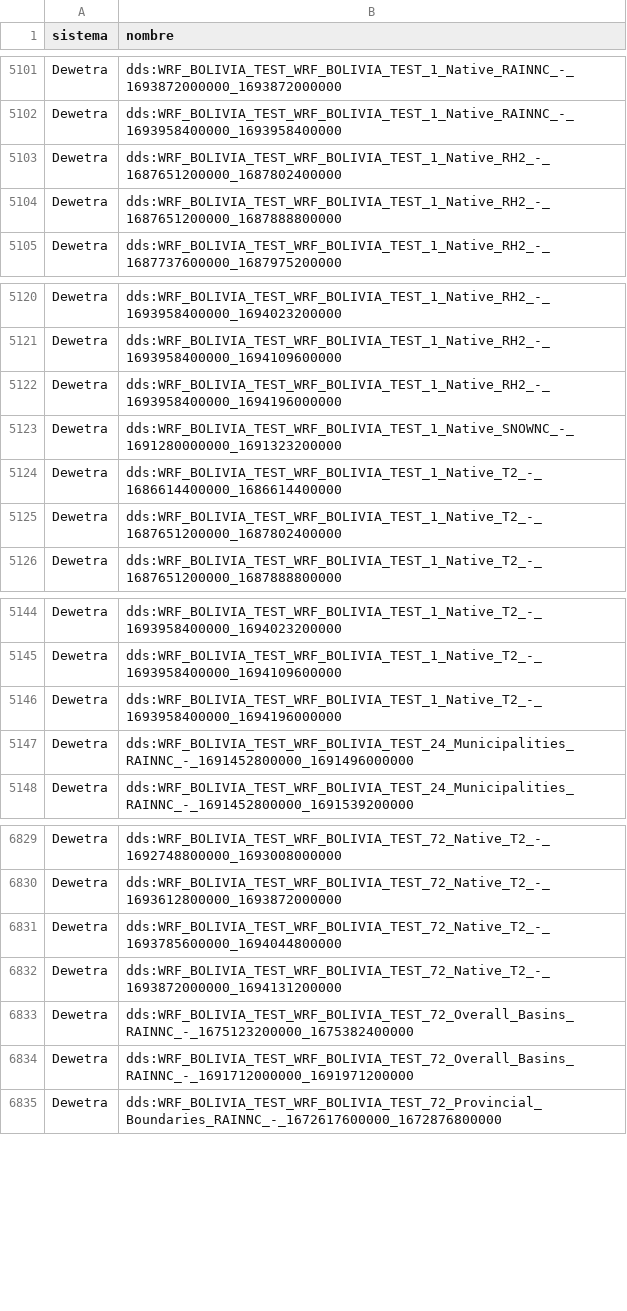
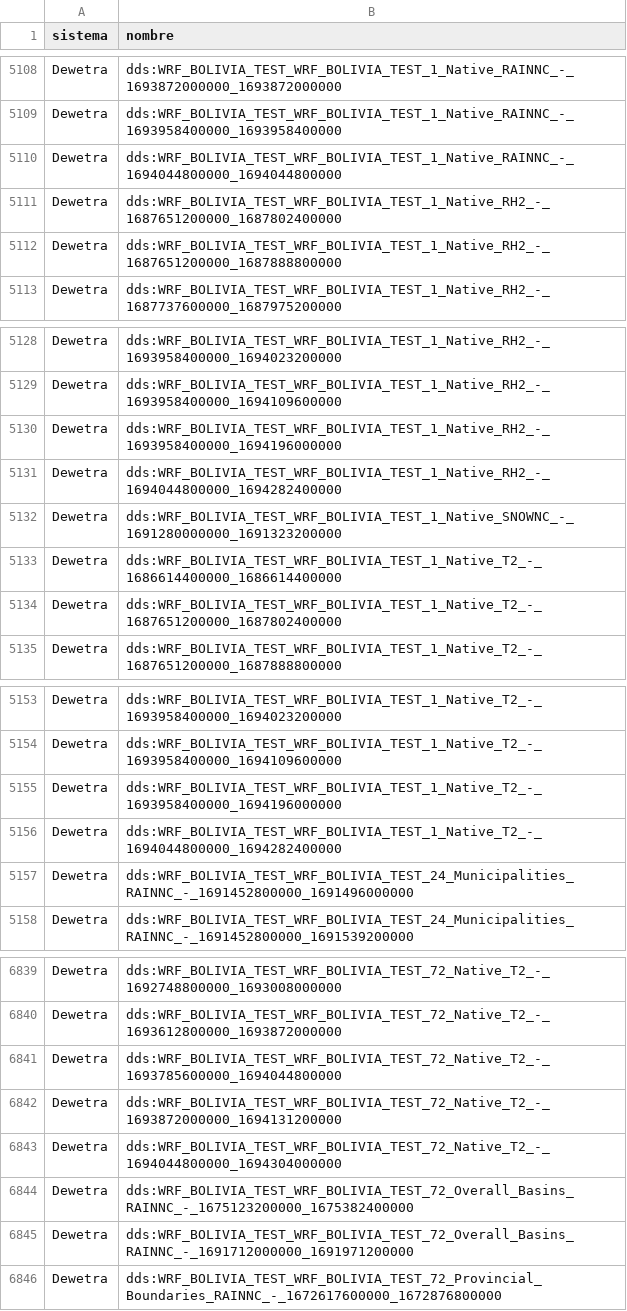
Before and after one commit to mauforonda/geodatos, a CSV file: visto.csv, drawn as a sheet; only a part is shown, gaps mark what is left out; the diff covers the shown part only.

```diff
--- a/visto.csv
+++ b/visto.csv
@@ -5102,2 +5109,3 @@ Dewetra,dds:WRF_BOLIVIA_TEST_WRF_BOLIVIA_TEST_1_Native_RAINNC_-_1693872000000_16
 Dewetra,dds:WRF_BOLIVIA_TEST_WRF_BOLIVIA_TEST_1_Native_RAINNC_-_1693958400000_1693958400000
+Dewetra,dds:WRF_BOLIVIA_TEST_WRF_BOLIVIA_TEST_1_Native_RAINNC_-_1694044800000_1694044800000
 Dewetra,dds:WRF_BOLIVIA_TEST_WRF_BOLIVIA_TEST_1_Native_RH2_-_1687651200000_1687802400000
@@ -5122,2 +5130,3 @@ Dewetra,dds:WRF_BOLIVIA_TEST_WRF_BOLIVIA_TEST_1_Native_RH2_-_1693958400000_16941
 Dewetra,dds:WRF_BOLIVIA_TEST_WRF_BOLIVIA_TEST_1_Native_RH2_-_1693958400000_1694196000000
+Dewetra,dds:WRF_BOLIVIA_TEST_WRF_BOLIVIA_TEST_1_Native_RH2_-_1694044800000_1694282400000
 Dewetra,dds:WRF_BOLIVIA_TEST_WRF_BOLIVIA_TEST_1_Native_SNOWNC_-_1691280000000_1691323200000
@@ -5146,2 +5155,3 @@ Dewetra,dds:WRF_BOLIVIA_TEST_WRF_BOLIVIA_TEST_1_Native_T2_-_1693958400000_169410
 Dewetra,dds:WRF_BOLIVIA_TEST_WRF_BOLIVIA_TEST_1_Native_T2_-_1693958400000_1694196000000
+Dewetra,dds:WRF_BOLIVIA_TEST_WRF_BOLIVIA_TEST_1_Native_T2_-_1694044800000_1694282400000
 Dewetra,dds:WRF_BOLIVIA_TEST_WRF_BOLIVIA_TEST_24_Municipalities_RAINNC_-_1691452800000_1691496000000
@@ -6832,2 +6842,3 @@ Dewetra,dds:WRF_BOLIVIA_TEST_WRF_BOLIVIA_TEST_72_Native_T2_-_1693785600000_16940
 Dewetra,dds:WRF_BOLIVIA_TEST_WRF_BOLIVIA_TEST_72_Native_T2_-_1693872000000_1694131200000
+Dewetra,dds:WRF_BOLIVIA_TEST_WRF_BOLIVIA_TEST_72_Native_T2_-_1694044800000_1694304000000
 Dewetra,dds:WRF_BOLIVIA_TEST_WRF_BOLIVIA_TEST_72_Overall_Basins_RAINNC_-_1675123200000_1675382400000
```
Also changed, not shown: 7 added rows elsewhere in this file, reciente.csv, 1 other file.
